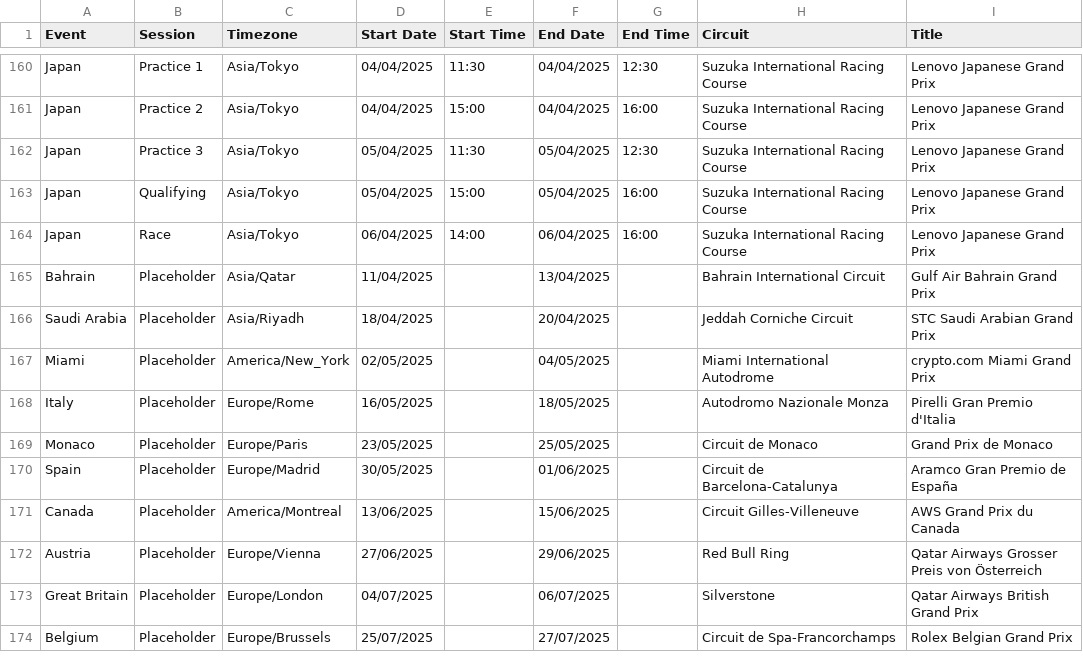
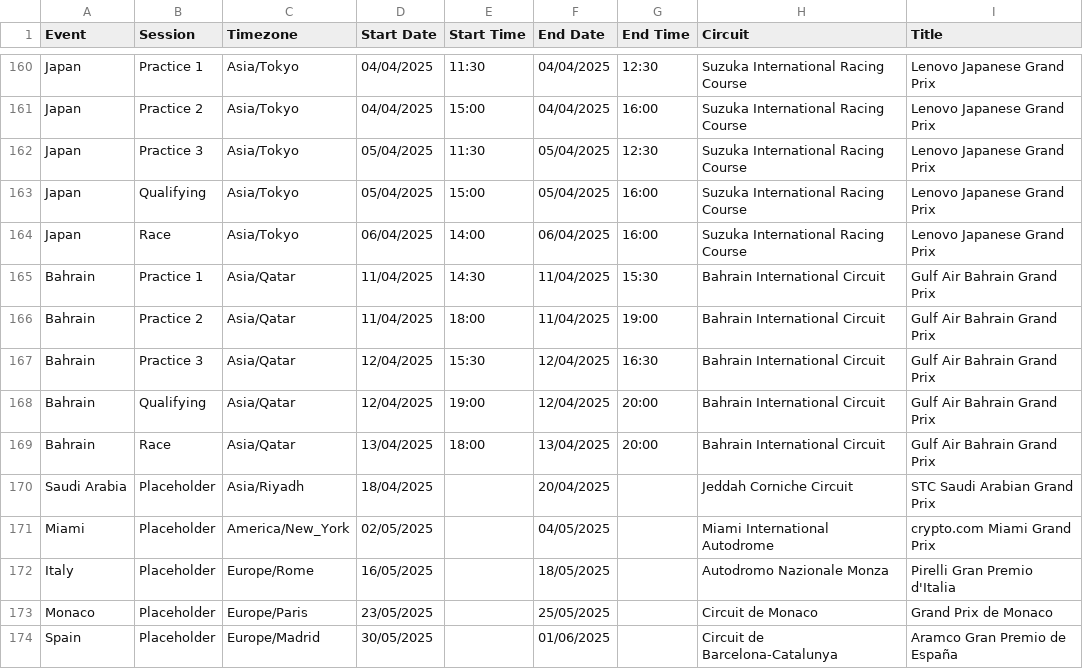
Before and after one commit to robinvenables/calendars, a CSV file: f1/F1/Calendar-Timetable.csv, drawn as a sheet; only a part is shown, gaps mark what is left out; the shorter side is filled out with more unchanged rows.

Commit message:
F1: Add Bahrain session details

```diff
--- a/f1/F1/Calendar-Timetable.csv
+++ b/f1/F1/Calendar-Timetable.csv
@@ -164,3 +164,7 @@ Japan,Qualifying,Asia/Tokyo,05/04/2025,15:00,05/04/2025,16:00,Suzuka Internation
 Japan,Race,Asia/Tokyo,06/04/2025,14:00,06/04/2025,16:00,Suzuka International Racing Course,Lenovo Japanese Grand Prix
-Bahrain,Placeholder,Asia/Qatar,11/04/2025,,13/04/2025,,Bahrain International Circuit,Gulf Air Bahrain Grand Prix
+Bahrain,Practice 1,Asia/Qatar,11/04/2025,14:30,11/04/2025,15:30,Bahrain International Circuit,Gulf Air Bahrain Grand Prix
+Bahrain,Practice 2,Asia/Qatar,11/04/2025,18:00,11/04/2025,19:00,Bahrain International Circuit,Gulf Air Bahrain Grand Prix
+Bahrain,Practice 3,Asia/Qatar,12/04/2025,15:30,12/04/2025,16:30,Bahrain International Circuit,Gulf Air Bahrain Grand Prix
+Bahrain,Qualifying,Asia/Qatar,12/04/2025,19:00,12/04/2025,20:00,Bahrain International Circuit,Gulf Air Bahrain Grand Prix
+Bahrain,Race,Asia/Qatar,13/04/2025,18:00,13/04/2025,20:00,Bahrain International Circuit,Gulf Air Bahrain Grand Prix
 Saudi Arabia,Placeholder,Asia/Riyadh,18/04/2025,,20/04/2025,,Jeddah Corniche Circuit,STC Saudi Arabian Grand Prix
```
Also changed, not shown: 1 other file.
